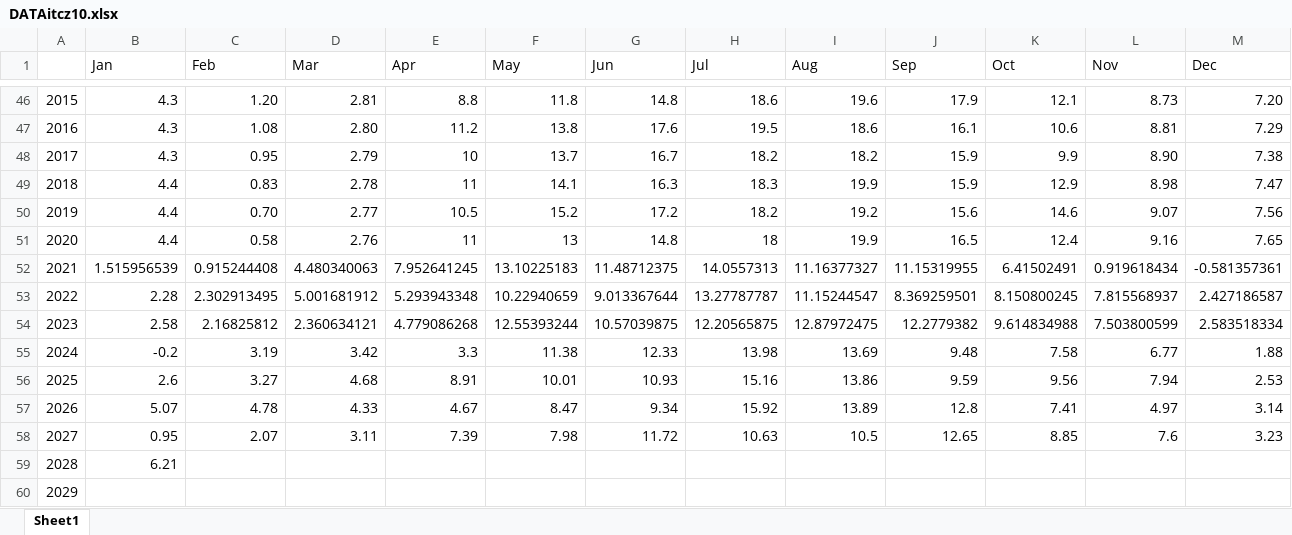
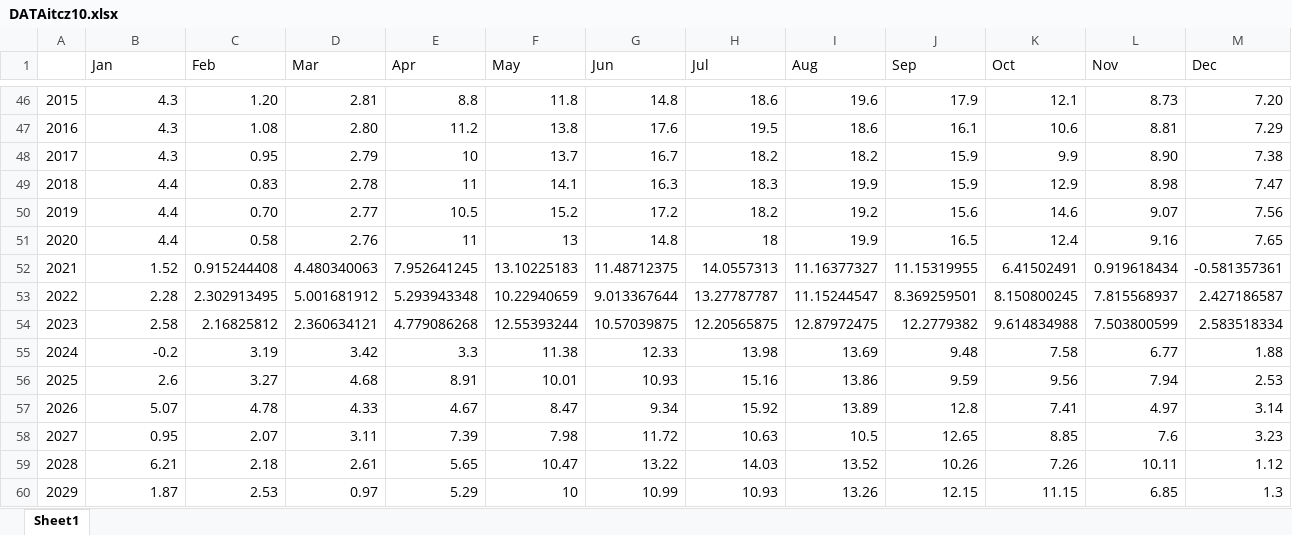
Before and after one commit to GeeNahz/DEWS, an Excel workbook: DEWSapp/dewsdocs/DATAitcz10.xlsx, sheet Sheet1, drawn as a sheet; only a part is shown, gaps mark what is left out; values as stored, in another font and other column widths than the file's, no borders; the diff covers the shown part only; the diff names each change by its address in the sheet, - before the commit and + after, or states it on an @@ line.

```diff
--- a/DEWSapp/dewsdocs/DATAitcz10.xlsx (sheet Sheet1)
+++ b/DEWSapp/dewsdocs/DATAitcz10.xlsx (sheet Sheet1)
-B52 (Jan): 1.515956539
+B52 (Jan): 1.52
-C59 (Feb): (empty)
+C59 (Feb): 2.18
-D59 (Mar): (empty)
+D59 (Mar): 2.61
-E59 (Apr): (empty)
+E59 (Apr): 5.65
-F59 (May): (empty)
+F59 (May): 10.47
-G59 (Jun): (empty)
+G59 (Jun): 13.22
-H59 (Jul): (empty)
+H59 (Jul): 14.03
-I59 (Aug): (empty)
+I59 (Aug): 13.52
-J59 (Sep): (empty)
+J59 (Sep): 10.26
-K59 (Oct): (empty)
+K59 (Oct): 7.26
-L59 (Nov): (empty)
+L59 (Nov): 10.11
-M59 (Dec): (empty)
+M59 (Dec): 1.12
-B60 (Jan): (empty)
+B60 (Jan): 1.87
-C60 (Feb): (empty)
+C60 (Feb): 2.53
-D60 (Mar): (empty)
+D60 (Mar): 0.97
-E60 (Apr): (empty)
+E60 (Apr): 5.29
-F60 (May): (empty)
+F60 (May): 10
-G60 (Jun): (empty)
+G60 (Jun): 10.99
-H60 (Jul): (empty)
+H60 (Jul): 10.93
-I60 (Aug): (empty)
+I60 (Aug): 13.26
-J60 (Sep): (empty)
+J60 (Sep): 12.15
-K60 (Oct): (empty)
+K60 (Oct): 11.15
-L60 (Nov): (empty)
+L60 (Nov): 6.85
-M60 (Dec): (empty)
+M60 (Dec): 1.3
```
Also changed, not shown: 16 edited cells elsewhere in this sheet, DEWSapp/dewsdocs/DATAsst.xlsx, 4 other files.
